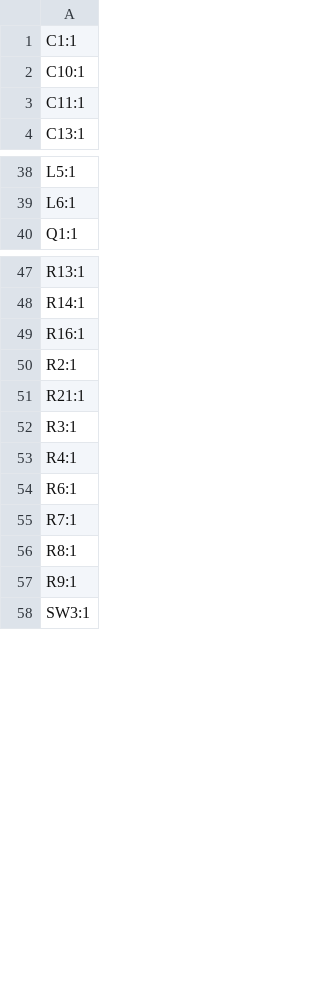
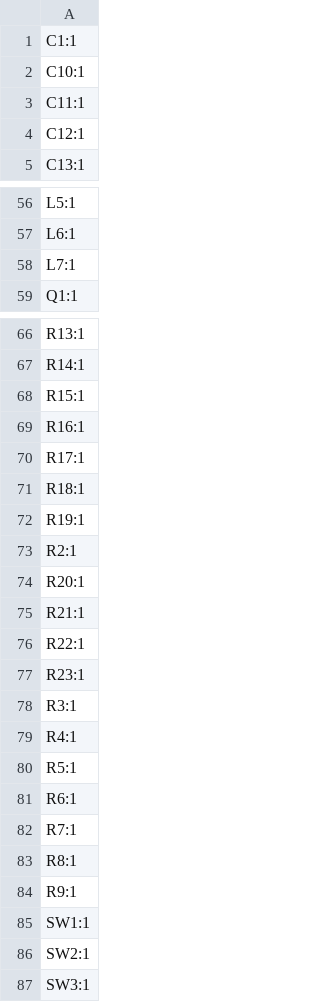
Before and after one commit to VanceVagell/kv4p-ht, a CSV file: pcb/v2.1-metal-case/kv4p-ht/production/designators.csv, drawn as a sheet; only a part is shown, gaps mark what is left out; the diff covers the shown part only; the diff names each change by its address in the sheet, - before the commit and + after, or states it on an @@ line.

```diff
--- a/pcb/v2.1-metal-case/kv4p-ht/production/designators.csv
+++ b/pcb/v2.1-metal-case/kv4p-ht/production/designators.csv
+row 4: C12:1
+row 58: L7:1
+row 68: R15:1
+row 70: R17:1
+row 71: R18:1
+row 72: R19:1
+row 74: R20:1
+row 76: R22:1
+row 77: R23:1
+row 80: R5:1
+row 85: SW1:1
+row 86: SW2:1
```
Also changed, not shown: 17 added rows elsewhere in this file, pcb/v2.1-metal-case/kv4p-ht/production/bom.csv, pcb/v2.1-metal-case/kv4p-ht/production/positions.csv, 13 other files.
